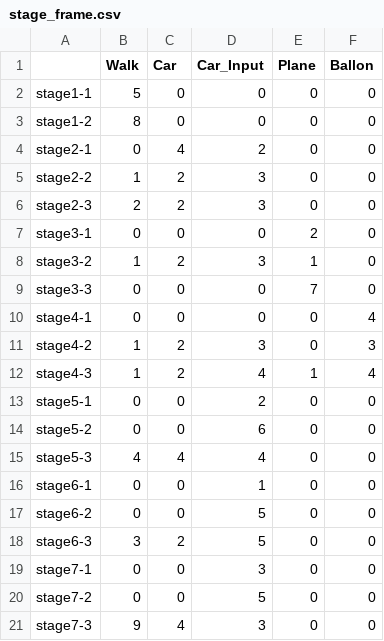
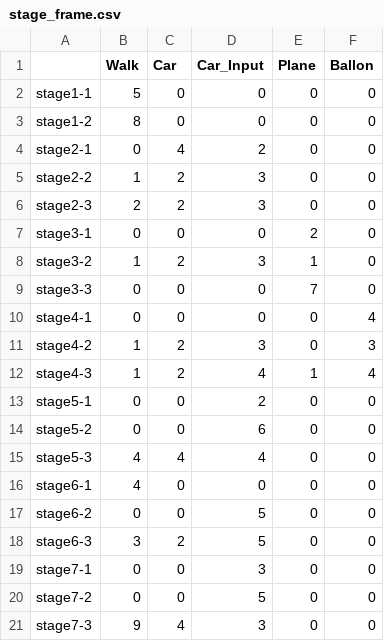
Before and after one commit to inouelab-waseda/unilab2025, a CSV file: unilab2025/bin/Debug/stage_frame.csv, drawn as a sheet.

```diff
--- a/unilab2025/bin/Debug/stage_frame.csv
+++ b/unilab2025/bin/Debug/stage_frame.csv
@@ -15,3 +15,3 @@ stage5-2,0,0,6,0,0
 stage5-3,4,4,4,0,0
-stage6-1,0,0,1,0,0
+stage6-1,4,0,0,0,0
 stage6-2,0,0,5,0,0
```
Also changed, not shown: 2 other files.
